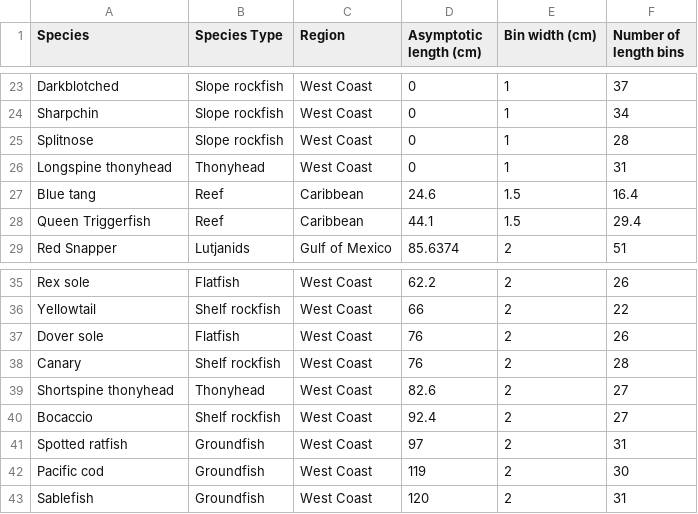
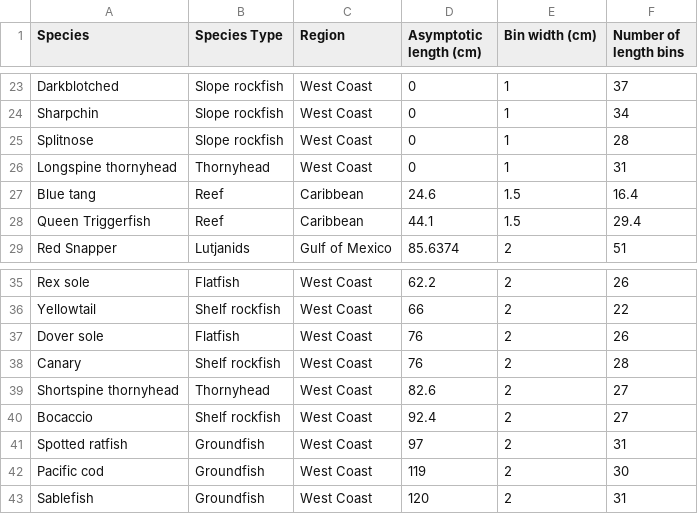
Before and after one commit to ss3sim/binning, a CSV file: results/lit-review.csv, drawn as a sheet; only a part is shown, gaps mark what is left out.

```diff
--- a/results/lit-review.csv
+++ b/results/lit-review.csv
@@ -25,3 +25,3 @@ Sharpchin,Slope rockfish,West Coast,0,1,34
 Splitnose,Slope rockfish,West Coast,0,1,28
-Longspine thonyhead,Thonyhead,West Coast,0,1,31
+Longspine thornyhead,Thornyhead,West Coast,0,1,31
 Blue tang,Reef,Caribbean,24.6,1.5,16.4
@@ -38,3 +38,3 @@ Dover sole,Flatfish,West Coast,76,2,26
 Canary,Shelf rockfish,West Coast,76,2,28
-Shortspine thonyhead,Thonyhead,West Coast,82.6,2,27
+Shortspine thornyhead,Thornyhead,West Coast,82.6,2,27
 Bocaccio,Shelf rockfish,West Coast,92.4,2,27
```
Also changed, not shown: 3 other files.
